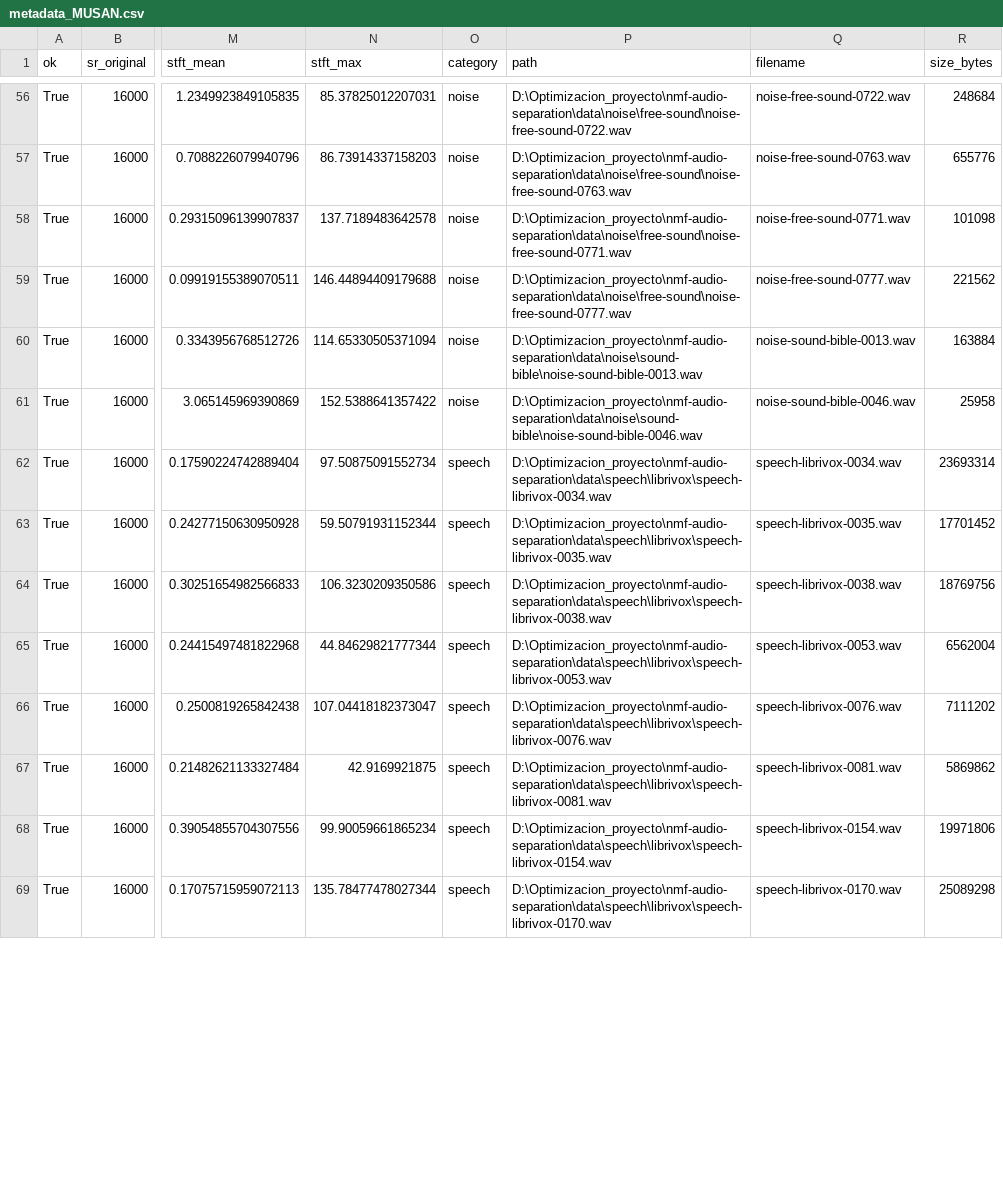
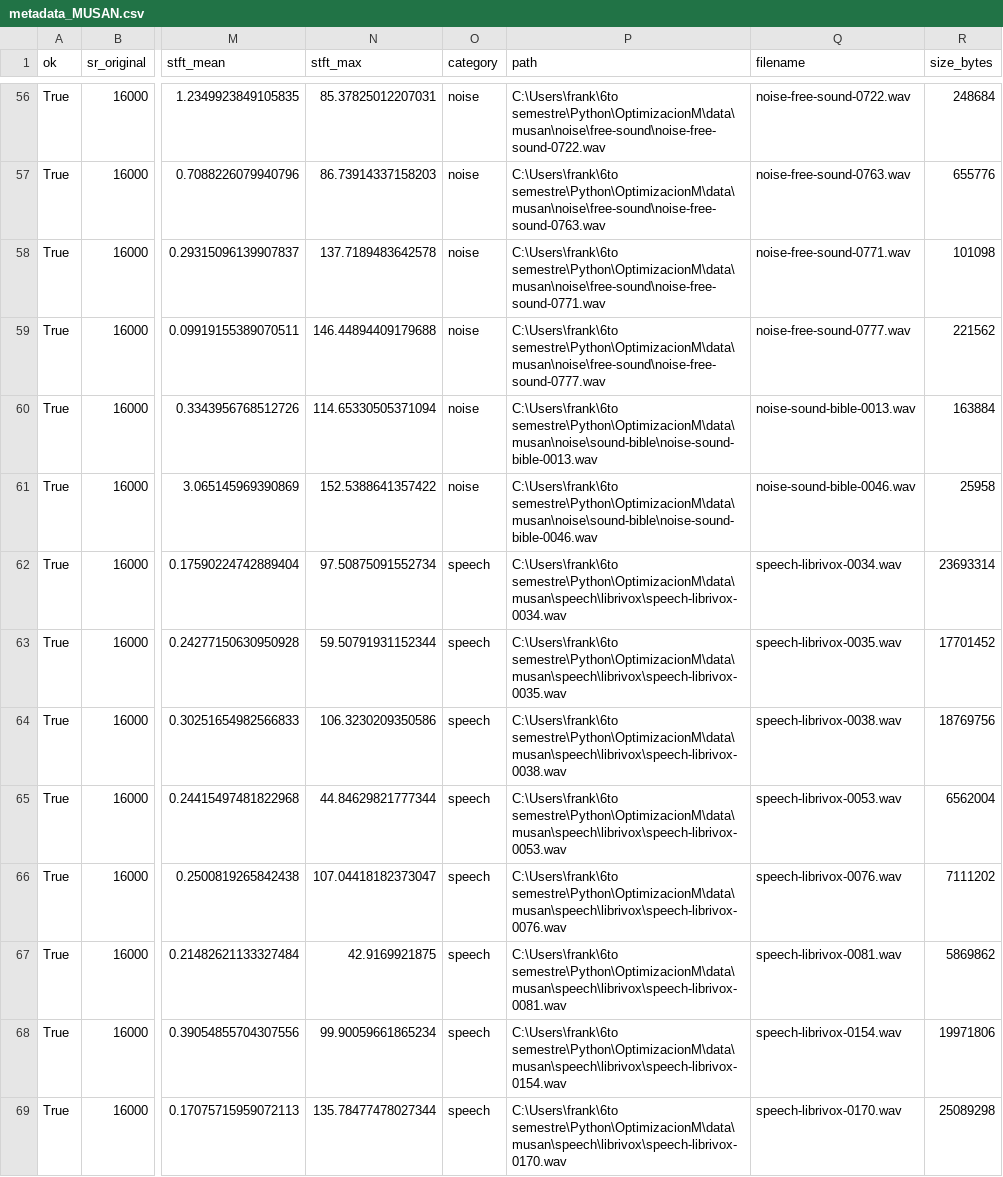
Before and after one commit to LuisPablo54/nmf-audio-separation, a CSV file: outputs/metadata_MUSAN.csv, drawn as a sheet; only a part is shown, gaps mark what is left out; the diff covers the shown part only; the diff names each change by its address in the sheet, - before the commit and + after, or states it on an @@ line.

Commit message:
otebooks limpios y gráficas de audio

```diff
--- a/outputs/metadata_MUSAN.csv
+++ b/outputs/metadata_MUSAN.csv
-P56 (path): D:\Optimizacion_proyecto\nmf-audio-separation\data\noise\free-sound\noise-free-sound-0722.wav
+P56 (path): C:\Users\frank\6to semestre\Python\OptimizacionM\data\musan\noise\free-sound\noise-free-sound-0722.wav
-P57 (path): D:\Optimizacion_proyecto\nmf-audio-separation\data\noise\free-sound\noise-free-sound-0763.wav
+P57 (path): C:\Users\frank\6to semestre\Python\OptimizacionM\data\musan\noise\free-sound\noise-free-sound-0763.wav
-P58 (path): D:\Optimizacion_proyecto\nmf-audio-separation\data\noise\free-sound\noise-free-sound-0771.wav
+P58 (path): C:\Users\frank\6to semestre\Python\OptimizacionM\data\musan\noise\free-sound\noise-free-sound-0771.wav
-P59 (path): D:\Optimizacion_proyecto\nmf-audio-separation\data\noise\free-sound\noise-free-sound-0777.wav
+P59 (path): C:\Users\frank\6to semestre\Python\OptimizacionM\data\musan\noise\free-sound\noise-free-sound-0777.wav
-P60 (path): D:\Optimizacion_proyecto\nmf-audio-separation\data\noise\sound-bible\noise-sound-bible-0013.wav
+P60 (path): C:\Users\frank\6to semestre\Python\OptimizacionM\data\musan\noise\sound-bible\noise-sound-bible-0013.wav
-P61 (path): D:\Optimizacion_proyecto\nmf-audio-separation\data\noise\sound-bible\noise-sound-bible-0046.wav
+P61 (path): C:\Users\frank\6to semestre\Python\OptimizacionM\data\musan\noise\sound-bible\noise-sound-bible-0046.wav
-P62 (path): D:\Optimizacion_proyecto\nmf-audio-separation\data\speech\librivox\speech-librivox-0034.wav
+P62 (path): C:\Users\frank\6to semestre\Python\OptimizacionM\data\musan\speech\librivox\speech-librivox-0034.wav
-P63 (path): D:\Optimizacion_proyecto\nmf-audio-separation\data\speech\librivox\speech-librivox-0035.wav
+P63 (path): C:\Users\frank\6to semestre\Python\OptimizacionM\data\musan\speech\librivox\speech-librivox-0035.wav
-P64 (path): D:\Optimizacion_proyecto\nmf-audio-separation\data\speech\librivox\speech-librivox-0038.wav
+P64 (path): C:\Users\frank\6to semestre\Python\OptimizacionM\data\musan\speech\librivox\speech-librivox-0038.wav
-P65 (path): D:\Optimizacion_proyecto\nmf-audio-separation\data\speech\librivox\speech-librivox-0053.wav
+P65 (path): C:\Users\frank\6to semestre\Python\OptimizacionM\data\musan\speech\librivox\speech-librivox-0053.wav
-P66 (path): D:\Optimizacion_proyecto\nmf-audio-separation\data\speech\librivox\speech-librivox-0076.wav
+P66 (path): C:\Users\frank\6to semestre\Python\OptimizacionM\data\musan\speech\librivox\speech-librivox-0076.wav
-P67 (path): D:\Optimizacion_proyecto\nmf-audio-separation\data\speech\librivox\speech-librivox-0081.wav
+P67 (path): C:\Users\frank\6to semestre\Python\OptimizacionM\data\musan\speech\librivox\speech-librivox-0081.wav
-P68 (path): D:\Optimizacion_proyecto\nmf-audio-separation\data\speech\librivox\speech-librivox-0154.wav
+P68 (path): C:\Users\frank\6to semestre\Python\OptimizacionM\data\musan\speech\librivox\speech-librivox-0154.wav
-P69 (path): D:\Optimizacion_proyecto\nmf-audio-separation\data\speech\librivox\speech-librivox-0170.wav
+P69 (path): C:\Users\frank\6to semestre\Python\OptimizacionM\data\musan\speech\librivox\speech-librivox-0170.wav
```
Also changed, not shown: 76 edited cells elsewhere in this file, 7 other files.
